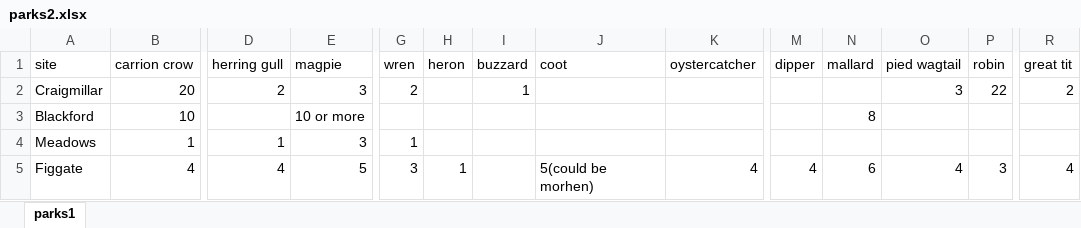
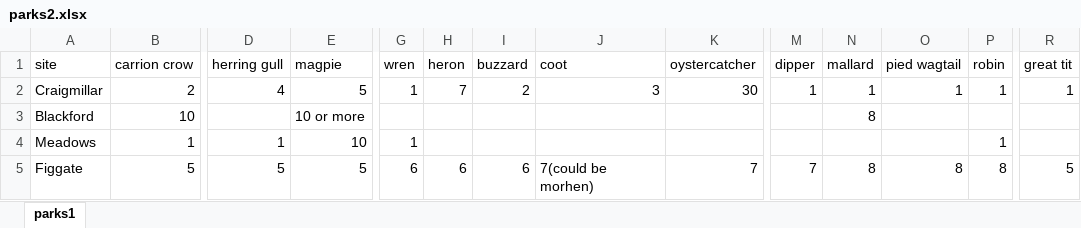
Before and after one commit to EdDataScienceEES/tutorial-kingakaszap, an Excel workbook: datasets/parks2.xlsx, sheet parks1, drawn as a sheet; only a part is shown, gaps mark what is left out; values as stored, in another font and other column widths than the file's, no borders; the diff covers the shown part only; the diff names each change by its address in the sheet, - before the commit and + after, or states it on an @@ line.

Commit message:
manipulating dataset and other fun stuff

```diff
--- a/datasets/parks2.xlsx (sheet parks1)
+++ b/datasets/parks2.xlsx (sheet parks1)
-B2 (carrion crow): 20
+B2 (carrion crow): 2
-D2 (herring gull): 2
+D2 (herring gull): 4
-E2 (magpie): 3
+E2 (magpie): 5
-G2 (wren): 2
+G2 (wren): 1
-H2 (heron): (empty)
+H2 (heron): 7
-I2 (buzzard): 1
+I2 (buzzard): 2
-J2 (coot): (empty)
+J2 (coot): 3
-K2 (oystercatcher): (empty)
+K2 (oystercatcher): 30
-M2 (dipper): (empty)
+M2 (dipper): 1
-N2 (mallard): (empty)
+N2 (mallard): 1
-O2 (pied wagtail): 3
+O2 (pied wagtail): 1
-P2 (robin): 22
+P2 (robin): 1
-R2 (great tit): 2
+R2 (great tit): 1
-E4 (magpie): 3
+E4 (magpie): 10
-P4 (robin): (empty)
+P4 (robin): 1
-B5 (carrion crow): 4
+B5 (carrion crow): 5
-D5 (herring gull): 4
+D5 (herring gull): 5
-G5 (wren): 3
+G5 (wren): 6
-H5 (heron): 1
+H5 (heron): 6
-I5 (buzzard): (empty)
+I5 (buzzard): 6
-J5 (coot): 5(could be morhen)
+J5 (coot): 7(could be morhen)
-K5 (oystercatcher): 4
+K5 (oystercatcher): 7
-M5 (dipper): 4
+M5 (dipper): 7
-N5 (mallard): 6
+N5 (mallard): 8
-O5 (pied wagtail): 4
+O5 (pied wagtail): 8
-P5 (robin): 3
+P5 (robin): 8
-R5 (great tit): 4
+R5 (great tit): 5
```
Also changed, not shown: 8 edited cells elsewhere in this sheet, 4 other files.
